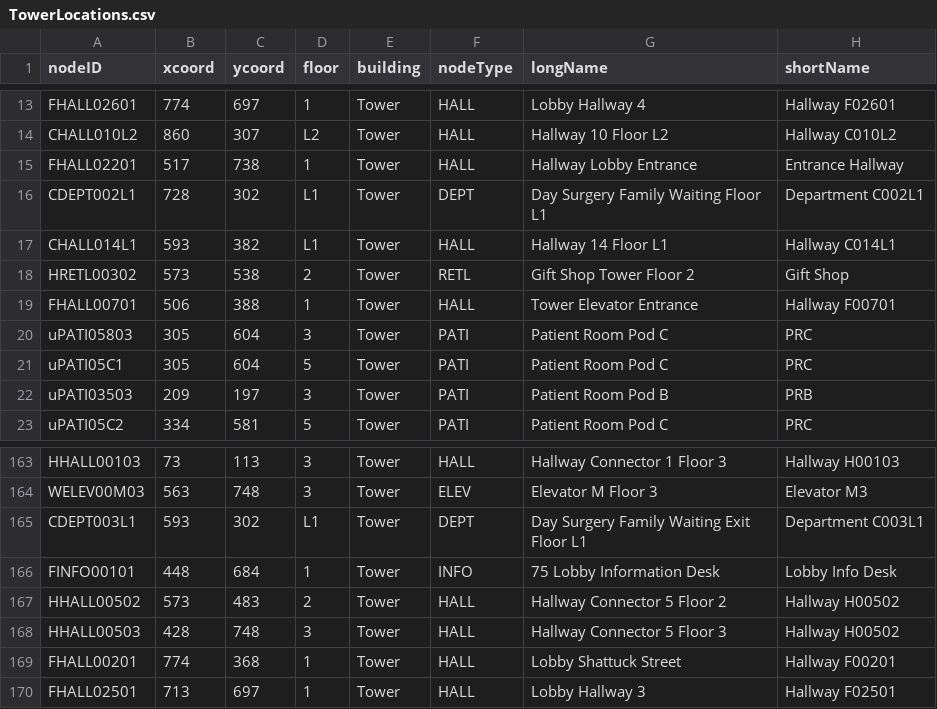
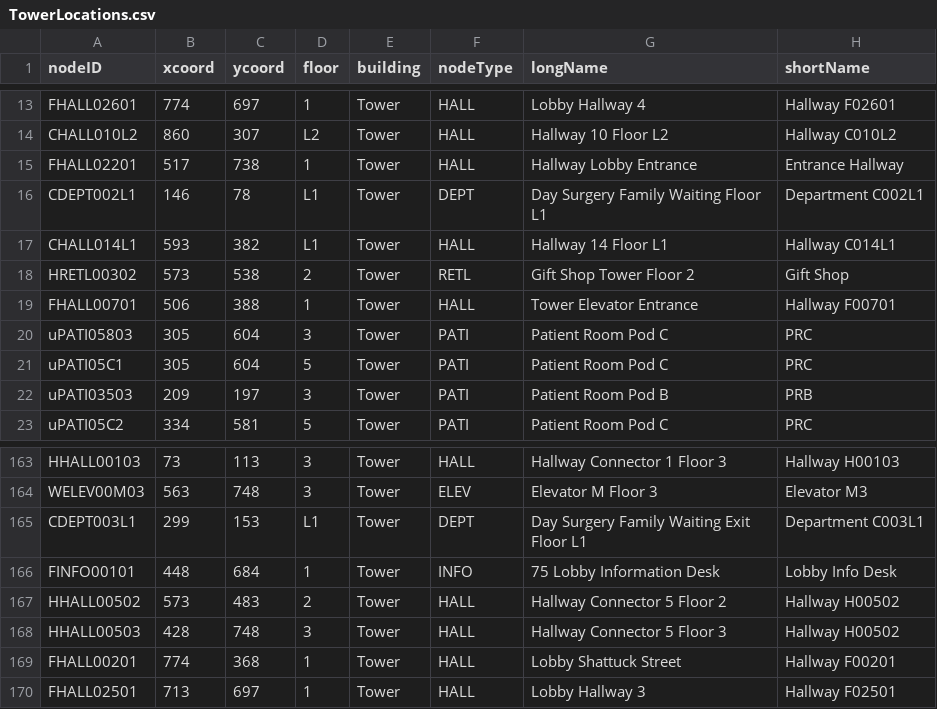
Before and after one commit to CS3733-D22-Team-U/CS3733-D22-Team-U-Final-Iteration, a CSV file: csvTables/TowerLocations.csv, drawn as a sheet; only a part is shown, gaps mark what is left out.

```diff
--- a/csvTables/TowerLocations.csv
+++ b/csvTables/TowerLocations.csv
@@ -15,3 +15,3 @@ CHALL010L2,860,307,L2,Tower,HALL,Hallway 10 Floor L2,Hallway C010L2
 FHALL02201,517,738,1,Tower,HALL,Hallway Lobby Entrance,Entrance Hallway
-CDEPT002L1,728,302,L1,Tower,DEPT,Day Surgery Family Waiting Floor L1,Department C002L1
+CDEPT002L1,146,78,L1,Tower,DEPT,Day Surgery Family Waiting Floor L1,Department C002L1
 CHALL014L1,593,382,L1,Tower,HALL,Hallway 14 Floor L1,Hallway C014L1
@@ -164,3 +164,3 @@ HHALL00103,73,113,3,Tower,HALL,Hallway Connector 1 Floor 3,Hallway H00103
 WELEV00M03,563,748,3,Tower,ELEV,Elevator M Floor 3,Elevator M3
-CDEPT003L1,593,302,L1,Tower,DEPT,Day Surgery Family Waiting Exit Floor L1,Department C003L1
+CDEPT003L1,299,153,L1,Tower,DEPT,Day Surgery Family Waiting Exit Floor L1,Department C003L1
 FINFO00101,448,684,1,Tower,INFO,75 Lobby Information Desk,Lobby Info Desk
```
Also changed, not shown: 5 other files.
